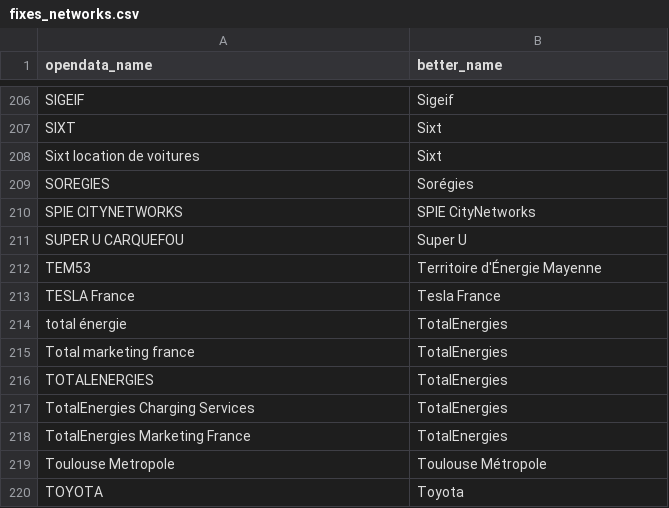
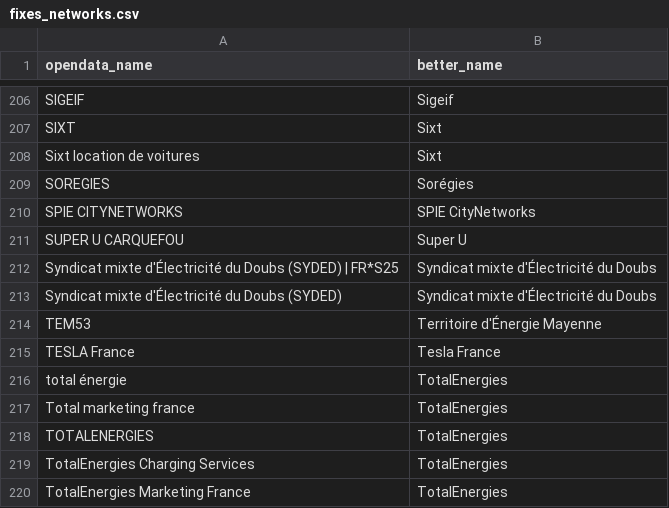
Before and after one commit to Jungle-Bus/ref-EU-EVSE, a CSV file: fixes_networks.csv, drawn as a sheet; only a part is shown, gaps mark what is left out; the shorter side is filled out with more unchanged rows; the diff names each change by its address in the sheet, - before the commit and + after, or states it on an @@ line.

Commit message:
nettoyage Syndicat mixte d'Électricité du Doubs

```diff
--- a/fixes_networks.csv
+++ b/fixes_networks.csv
+row 212: Syndicat mixte d'Électricité du Doubs (SYDED) | FR*S25 | Syndicat mixte d'Électricité du Doubs
+row 213: Syndicat mixte d'Électricité du Doubs (SYDED) | Syndicat mixte d'Électricité du Doubs
```
